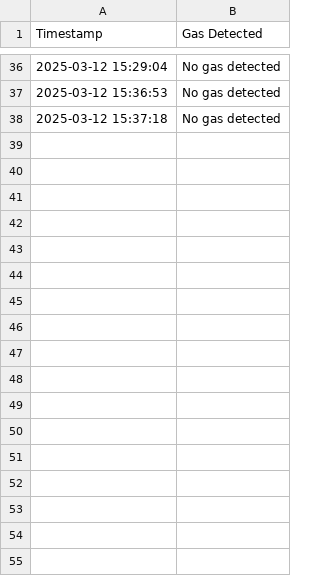
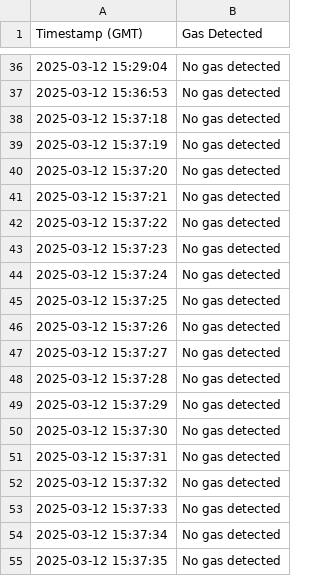
Before and after one commit to ekans-0/PHSEngineeringProjects, a CSV file: Falconia/Data/gas_sensor_data.csv, drawn as a sheet; only a part is shown, gaps mark what is left out; the diff names each change by its address in the sheet, - before the commit and + after, or states it on an @@ line.

Commit message:
Added GMT for gas_sensor_data.csv

```diff
--- a/Falconia/Data/gas_sensor_data.csv
+++ b/Falconia/Data/gas_sensor_data.csv
-A1: Timestamp
+A1: Timestamp (GMT)
+row 39: 2025-03-12 15:37:19 | No gas detected
+row 40: 2025-03-12 15:37:20 | No gas detected
+row 41: 2025-03-12 15:37:21 | No gas detected
+row 42: 2025-03-12 15:37:22 | No gas detected
+row 43: 2025-03-12 15:37:23 | No gas detected
+row 44: 2025-03-12 15:37:24 | No gas detected
+row 45: 2025-03-12 15:37:25 | No gas detected
+row 46: 2025-03-12 15:37:26 | No gas detected
+row 47: 2025-03-12 15:37:27 | No gas detected
+row 48: 2025-03-12 15:37:28 | No gas detected
+row 49: 2025-03-12 15:37:29 | No gas detected
+row 50: 2025-03-12 15:37:30 | No gas detected
+row 51: 2025-03-12 15:37:31 | No gas detected
+row 52: 2025-03-12 15:37:32 | No gas detected
+row 53: 2025-03-12 15:37:33 | No gas detected
+row 54: 2025-03-12 15:37:34 | No gas detected
+row 55: 2025-03-12 15:37:35 | No gas detected
```
